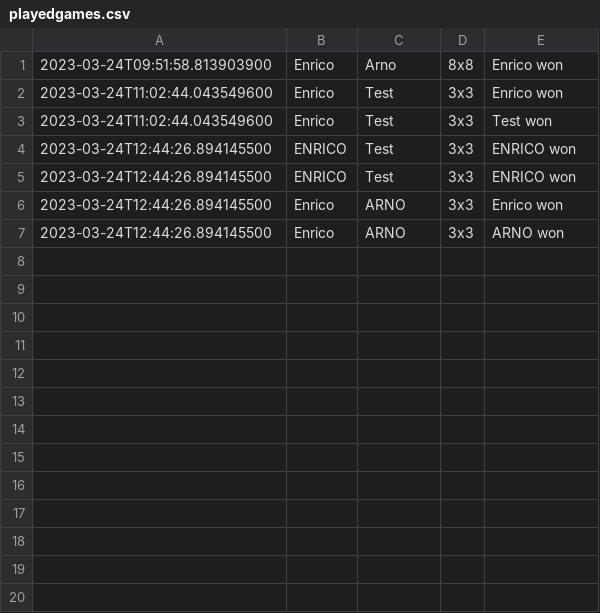
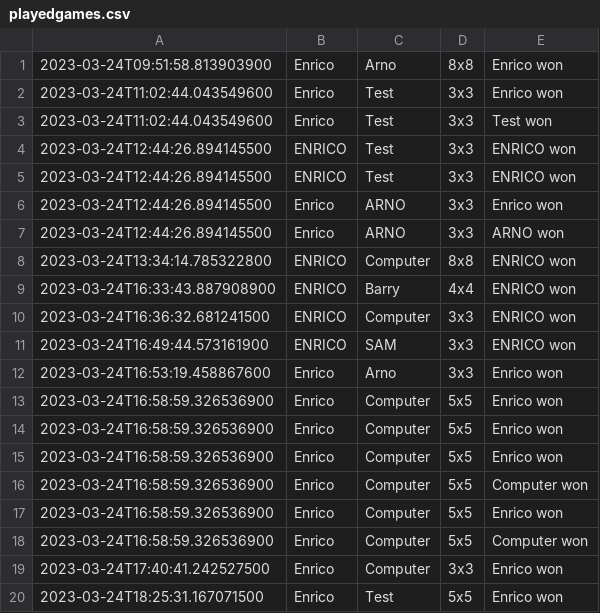
Before and after one commit to Enritix/Programmeerproject-JavaFX-22-23, a CSV file: playedgames.csv, drawn as a sheet.

```diff
--- a/playedgames.csv
+++ b/playedgames.csv
@@ -7 +7,14 @@
 2023-03-24T12:44:26.894145500;Enrico;ARNO;3x3;ARNO won;
+2023-03-24T13:34:14.785322800;ENRICO;Computer;8x8;ENRICO won;
+2023-03-24T16:33:43.887908900;ENRICO;Barry;4x4;ENRICO won;
+2023-03-24T16:36:32.681241500;ENRICO;Computer;3x3;ENRICO won;
+2023-03-24T16:49:44.573161900;ENRICO;SAM;3x3;ENRICO won;
+2023-03-24T16:53:19.458867600;Enrico;Arno;3x3;Enrico won;
+2023-03-24T16:58:59.326536900;Enrico;Computer;5x5;Enrico won;
+2023-03-24T16:58:59.326536900;Enrico;Computer;5x5;Enrico won;
+2023-03-24T16:58:59.326536900;Enrico;Computer;5x5;Enrico won;
+2023-03-24T16:58:59.326536900;Enrico;Computer;5x5;Computer won;
+2023-03-24T16:58:59.326536900;Enrico;Computer;5x5;Enrico won;
+2023-03-24T16:58:59.326536900;Enrico;Computer;5x5;Computer won;
+2023-03-24T17:40:41.242527500;Enrico;Computer;3x3;Enrico won;
+2023-03-24T18:25:31.167071500;Enrico;Test;5x5;Enrico won;
```
Also changed, not shown: 7 other files.
